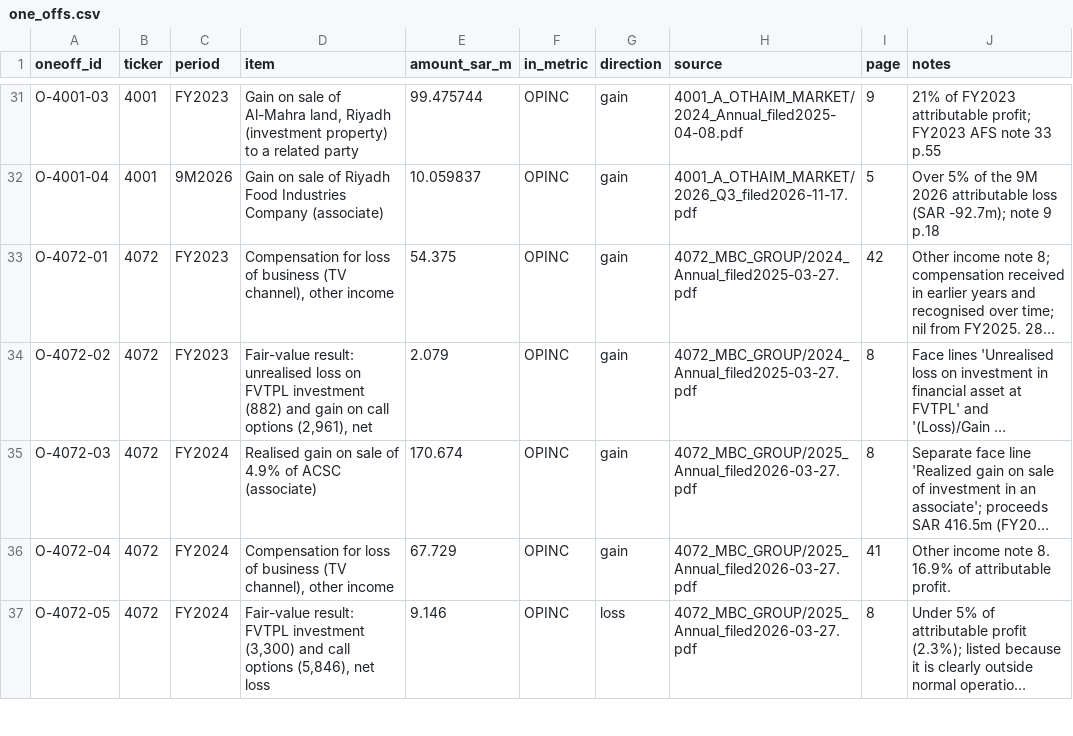
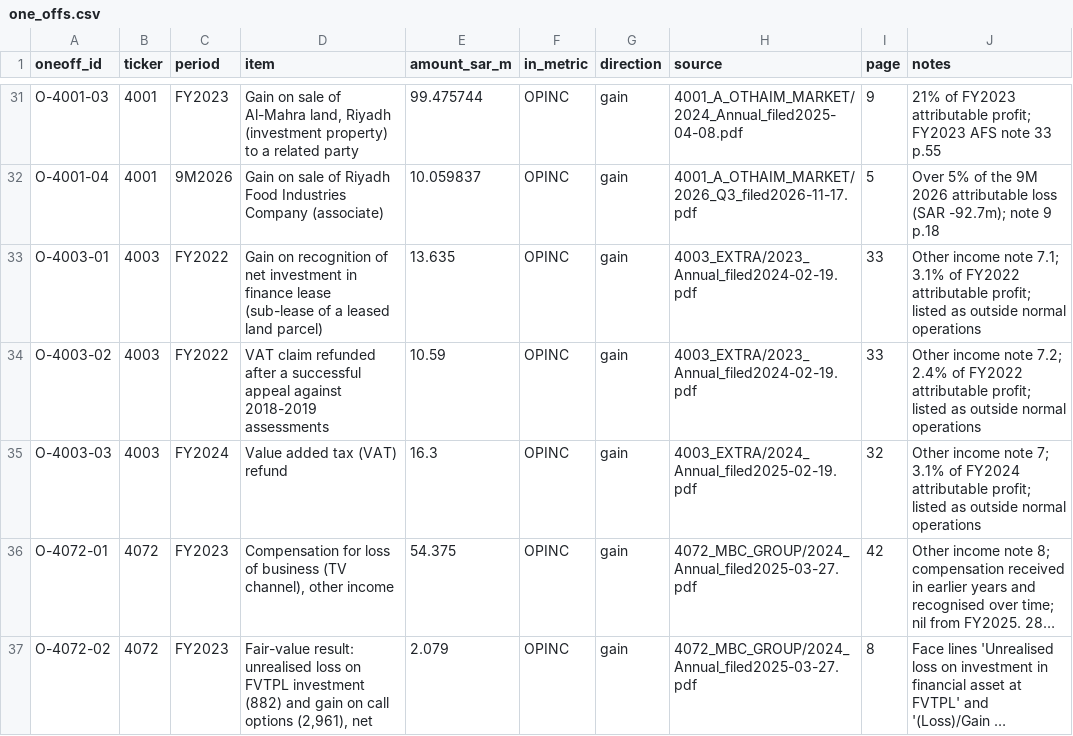
Before and after one commit to KhalidAba94/Test, a CSV file: sector-analysis/sets/seven/data/one_offs.csv, drawn as a sheet; only a part is shown, gaps mark what is left out; the shorter side is filled out with more unchanged rows; long unchanged cells end in …; the diff names each change by its address in the sheet, - before the commit and + after, or states it on an @@ line.

```diff
--- a/sector-analysis/sets/seven/data/one_offs.csv
+++ b/sector-analysis/sets/seven/data/one_offs.csv
+row 33: O-4003-01 | 4003 | FY2022 | Gain on recognition of net investment in finance lease (sub-lease of a leased land parcel) | 13.635 | OPINC | gain | 4003_EXTRA/2023_Annual_filed2024-02-19.pdf | 33 | Other income note 7.1; 3.1% of FY2022 attributable profit; listed as outside normal operations
+row 34: O-4003-02 | 4003 | FY2022 | VAT claim refunded after a successful appeal against 2018-2019 assessments | 10.59 | OPINC | gain | 4003_EXTRA/2023_Annual_filed2024-02-19.pdf | 33 | Other income note 7.2; 2.4% of FY2022 attributable profit; listed as outside normal operations
+row 35: O-4003-03 | 4003 | FY2024 | Value added tax (VAT) refund | 16.3 | OPINC | gain | 4003_EXTRA/2024_Annual_filed2025-02-19.pdf | 32 | Other income note 7; 3.1% of FY2024 attributable profit; listed as outside normal operations
```
Also changed, not shown: 5 other files.
